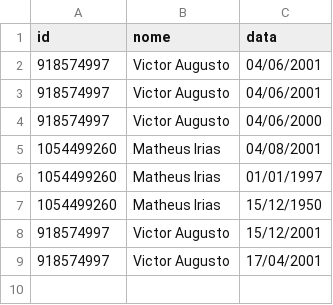
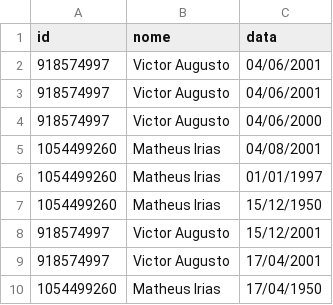
Before and after one commit to iriasmatheus/iHackathon-Equipe2, a CSV file: birthdays.csv, drawn as a sheet.

Commit message:
Correção datas de aniversário

```diff
--- a/birthdays.csv
+++ b/birthdays.csv
@@ -9 +9,2 @@ id,nome,data
 918574997,Victor Augusto,17/04/2001
+1054499260,Matheus Irias,17/04/1950
```
Also changed, not shown: 1 other file.
